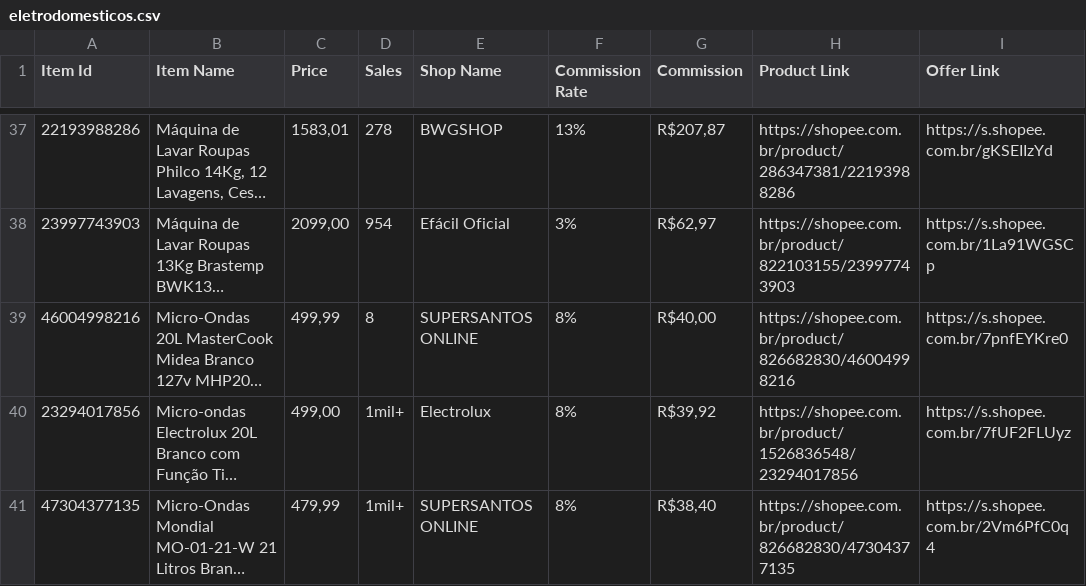
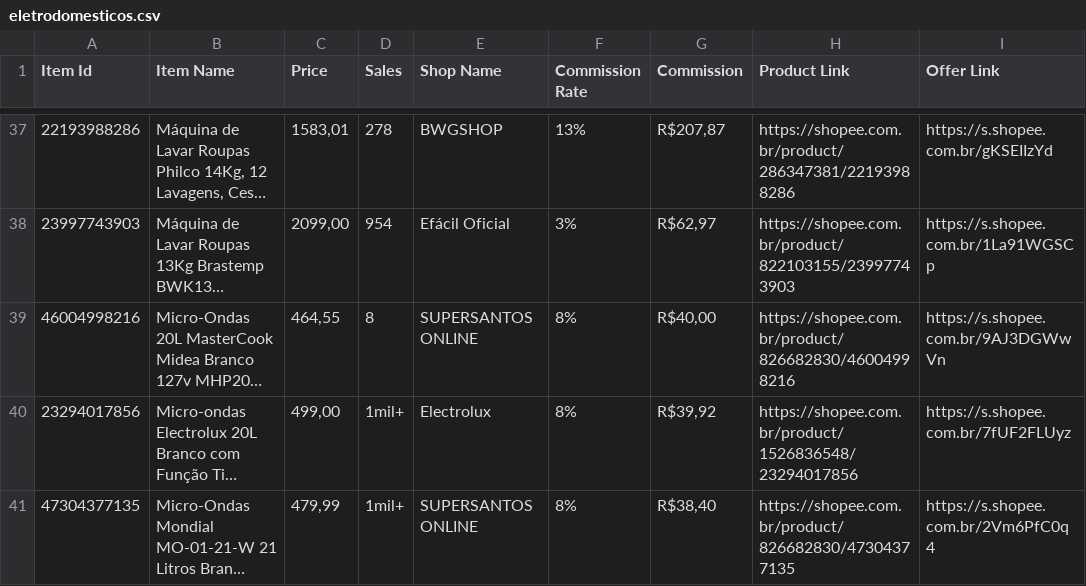
Before and after one commit to MercadimShopp/mercadim-site, a CSV file: data/eletrodomesticos.csv, drawn as a sheet; only a part is shown, gaps mark what is left out; long unchanged cells end in …; the diff names each change by its address in the sheet, - before the commit and + after, or states it on an @@ line.

Commit message:
Update eletrodomesticos.csv

```diff
--- a/data/eletrodomesticos.csv
+++ b/data/eletrodomesticos.csv
-C39 (Price): 499,99
+C39 (Price): 464,55
-I39 (Offer Link): https://s.shopee.com.br/7pnfEYKre0
+I39 (Offer Link): https://s.shopee.com.br/9AJ3DGWwVn
```
